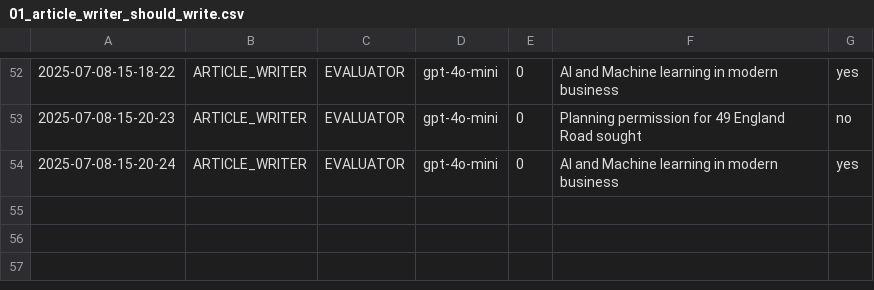
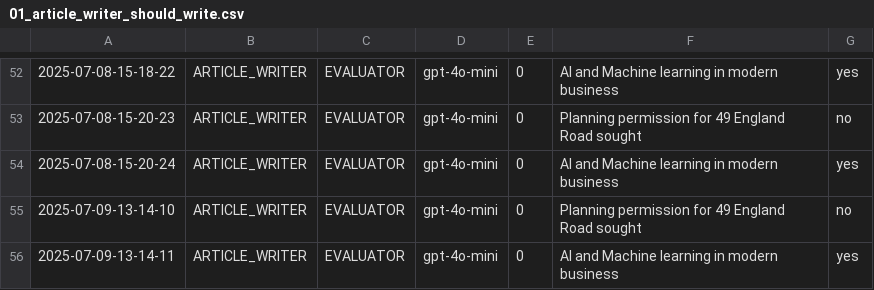
Before and after one commit to Python-Test-Engineer/llm-evaluation-framework, a CSV file: src/case_study1/langgraph/01_article_writer_should_write.csv, drawn as a sheet; only a part is shown, gaps mark what is left out.

```diff
--- a/src/case_study1/langgraph/01_article_writer_should_write.csv
+++ b/src/case_study1/langgraph/01_article_writer_should_write.csv
@@ -54 +54,3 @@
 2025-07-08-15-20-24|ARTICLE_WRITER|EVALUATOR|gpt-4o-mini|0|AI and Machine learning in modern business|yes|
+2025-07-09-13-14-10|ARTICLE_WRITER|EVALUATOR|gpt-4o-mini|0|Planning permission for 49 England Road sought|no|
+2025-07-09-13-14-11|ARTICLE_WRITER|EVALUATOR|gpt-4o-mini|0|AI and Machine learning in modern business|yes|
```
Also changed, not shown: src/case_study1/langgraph/02_article_writer_translate.csv, src/case_study1/langgraph/03_article_writer_expand.csv, 3 other files.
